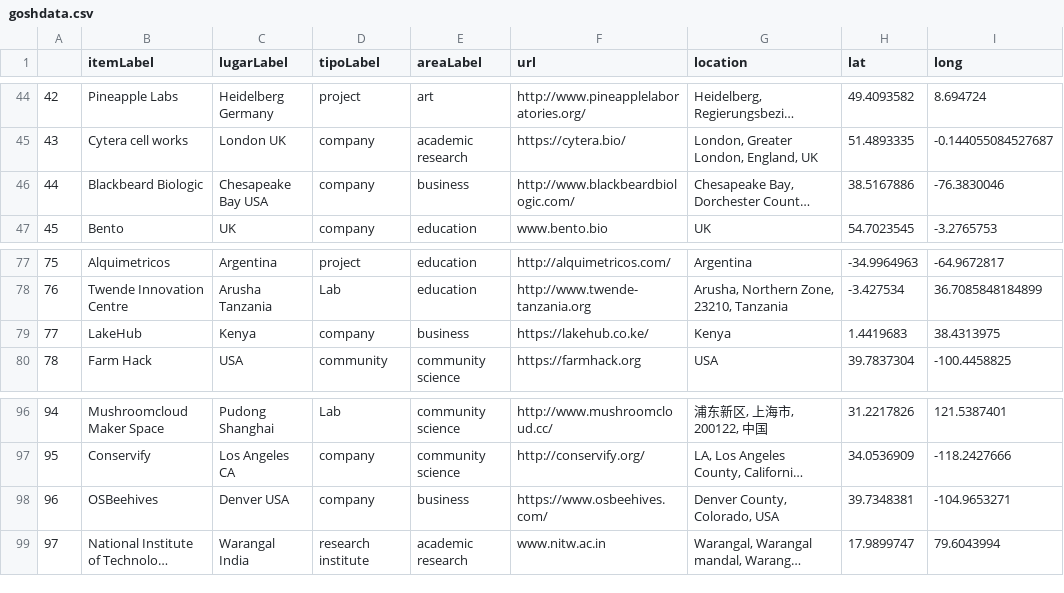
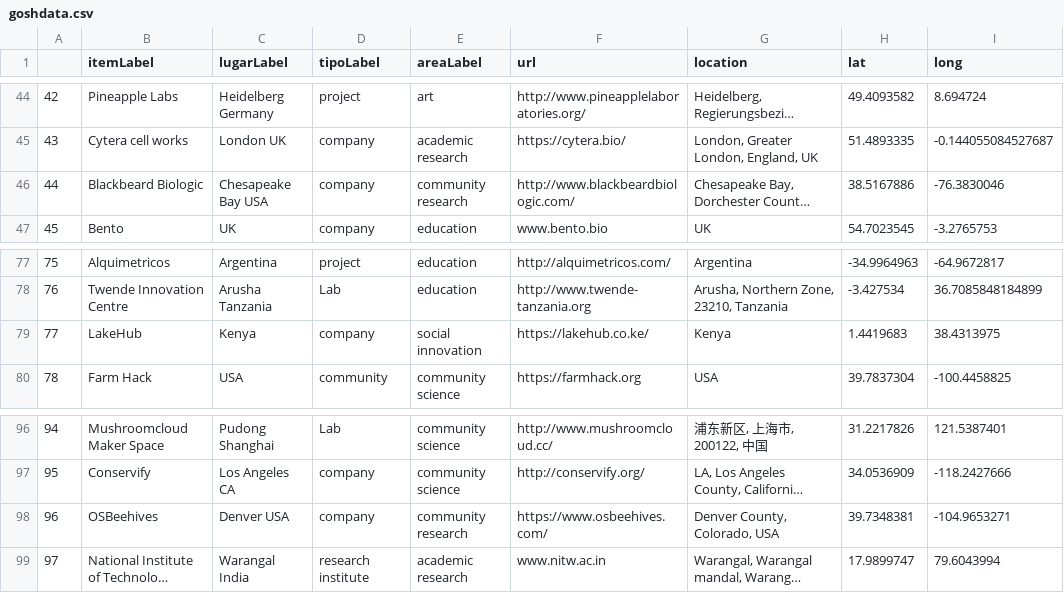
Before and after one commit to thessaly/GOSHMap, a CSV file: goshdata.csv, drawn as a sheet; only a part is shown, gaps mark what is left out; long unchanged cells end in …; the diff covers the shown part only; the diff names each change by its address in the sheet, - before the commit and + after, or states it on an @@ line.

```diff
--- a/goshdata.csv
+++ b/goshdata.csv
-E46 (areaLabel): business
+E46 (areaLabel): community research
-E79 (areaLabel): business
+E79 (areaLabel): social innovation
-E98 (areaLabel): business
+E98 (areaLabel): community research
```
Also changed, not shown: 8 edited cells elsewhere in this file.
